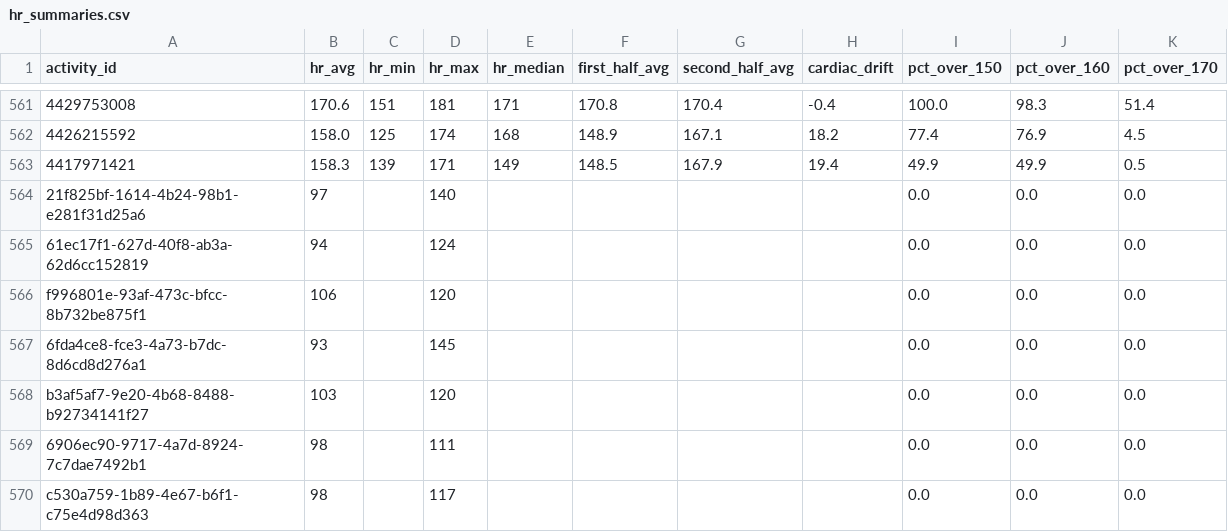
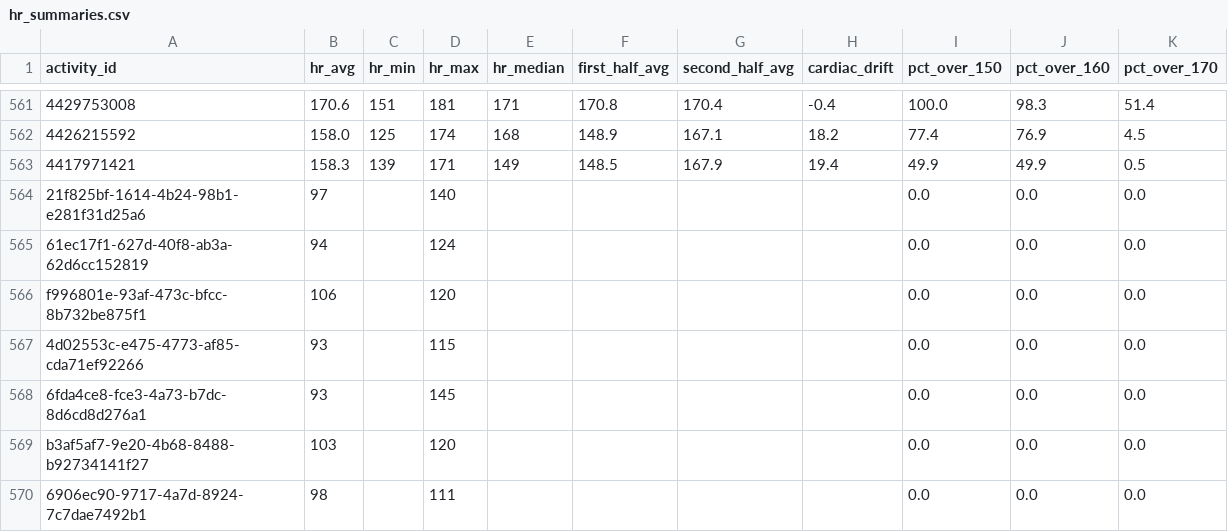
Before and after one commit to adbrigs/strava-training-dashboard, a CSV file: web/public/data/hr_summaries.csv, drawn as a sheet; only a part is shown, gaps mark what is left out; the shorter side is filled out with more unchanged rows; the diff names each change by its address in the sheet, - before the commit and + after, or states it on an @@ line.

```diff
--- a/web/public/data/hr_summaries.csv
+++ b/web/public/data/hr_summaries.csv
+row 567: 4d02553c-e475-4773-af85-cda71ef92266 | 93 |  | 115 |  |  |  |  | 0.0 | 0.0 | 0.0
```
Also changed, not shown: web/public/data/activity_data_with_intensity.csv, web/public/data/activity_supplement.csv, 2 other files.
